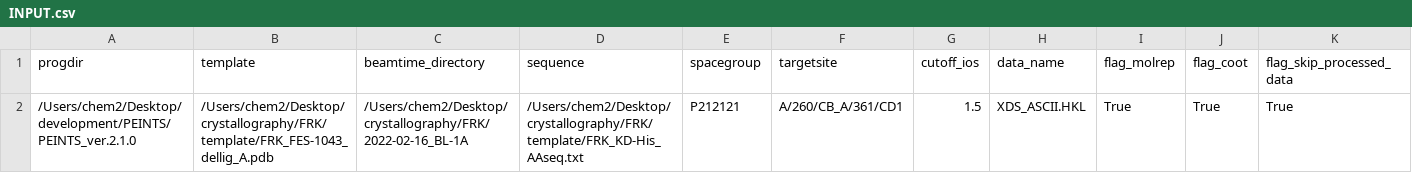
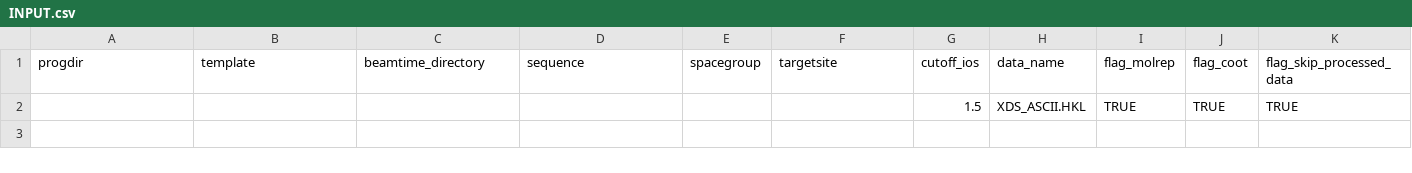
Before and after one commit to KotaroKoiwai/PEINTS, a CSV file: INPUT.csv, drawn as a sheet; only a part is shown; removed rows and columns are numbered as before the commit, all else as after; rows hold the shown columns only; the diff names each change by its address in the sheet, - before the commit and + after, or states it on an @@ line.

Commit message:
Add files via upload

```diff
--- a/INPUT.csv
+++ b/INPUT.csv
-row 2: /Users/chem2/Desktop/development/PEINTS/PEINTS_ver.2.1.0 | /Users/chem2/Desktop/crystallography/FRK/template/FRK_FES-1043_dellig_A.pdb | /Users/chem2/Desktop/crystallography/FRK/2022-02-16_BL-1A | /Users/chem2/Desktop/crystallography/FRK/template/FRK_KD-His_AAseq.txt | P212121 | A/260/CB_A/361/CD1 | 1.5 | XDS_ASCII.HKL | True | True | True
+row 2:  |  |  |  |  |  | 1.5 | XDS_ASCII.HKL | TRUE | TRUE | TRUE
```
